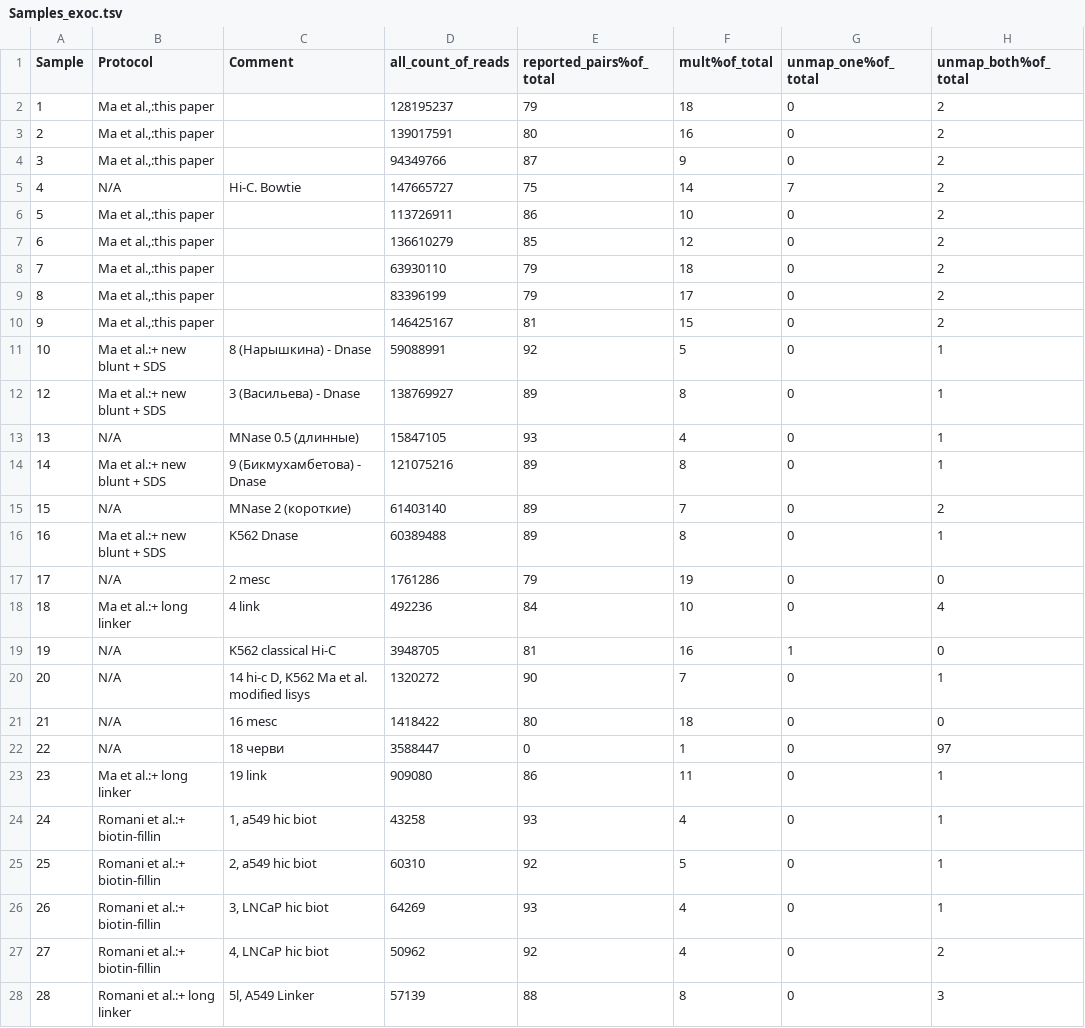
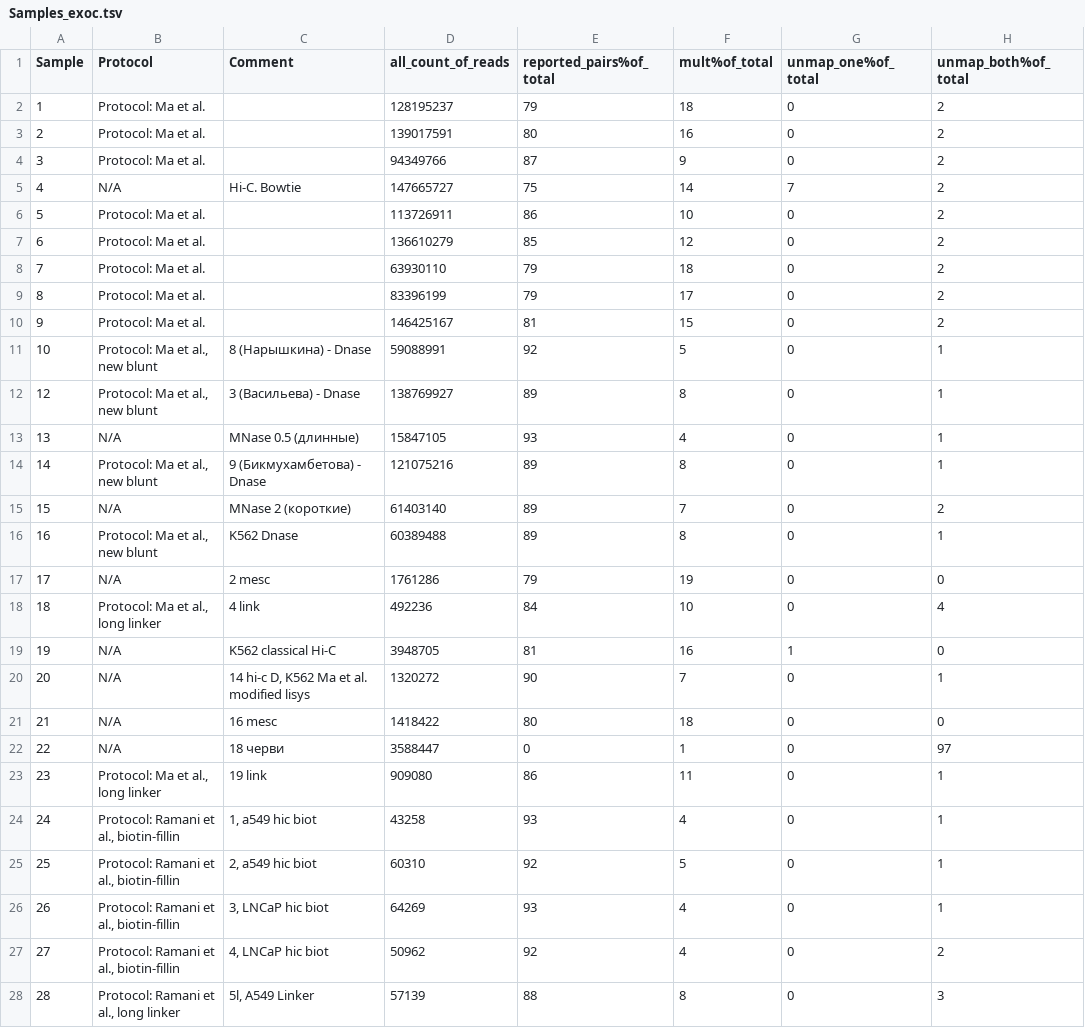
Before and after one commit to genomech/labjournal, a TSV file: data/Article_pictures/DE_Statistics/Samples_exoc.tsv, drawn as a sheet; only a part is shown; the diff covers the shown part only; the diff names each change by its address in the sheet, - before the commit and + after, or states it on an @@ line.

```diff
--- a/data/Article_pictures/DE_Statistics/Samples_exoc.tsv
+++ b/data/Article_pictures/DE_Statistics/Samples_exoc.tsv
-B2:B4 (Protocol): Ma et al.,:this paper
+B2:B4 (Protocol): Protocol: Ma et al.
-B6:B10 (Protocol): Ma et al.,:this paper
+B6:B10 (Protocol): Protocol: Ma et al.
-B11:B12 (Protocol): Ma et al.:+ new blunt + SDS
+B11:B12 (Protocol): Protocol: Ma et al., new blunt
-B14 (Protocol): Ma et al.:+ new blunt + SDS
+B14 (Protocol): Protocol: Ma et al., new blunt
-B16 (Protocol): Ma et al.:+ new blunt + SDS
+B16 (Protocol): Protocol: Ma et al., new blunt
-B18 (Protocol): Ma et al.:+ long linker
+B18 (Protocol): Protocol: Ma et al., long linker
-B23 (Protocol): Ma et al.:+ long linker
+B23 (Protocol): Protocol: Ma et al., long linker
-B24:B27 (Protocol): Romani et al.:+ biotin-fillin
+B24:B27 (Protocol): Protocol: Ramani et al., biotin-fillin
-B28 (Protocol): Romani et al.:+ long linker
+B28 (Protocol): Protocol: Ramani et al., long linker
```
Also changed, not shown: 3 added rows and 17 edited cells elsewhere in this file, data/Article_pictures/DE_Statistics/pvalues.tsv, data/Article_pictures/DE_Statistics/relig.tsv, 15 other files.
